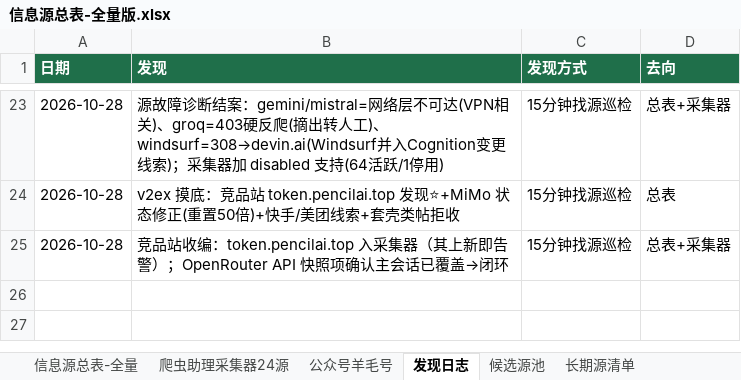
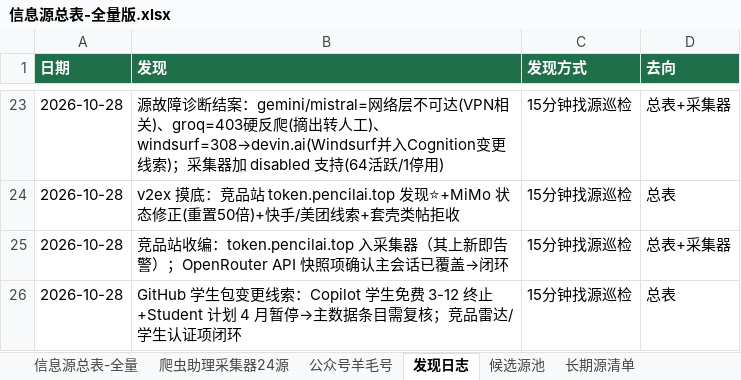
Before and after one commit to KJAI123/tokenmost, an Excel workbook: data-research/信息源总表-全量版.xlsx, sheet 发现日志, drawn as a sheet; only a part is shown, gaps mark what is left out; values as stored, in another font and other column widths than the file's, no borders; the diff names each change by its address in the sheet, - before the commit and + after, or states it on an @@ line.

```diff
--- a/data-research/信息源总表-全量版.xlsx (sheet 发现日志)
+++ b/data-research/信息源总表-全量版.xlsx (sheet 发现日志)
+row 26: 2026-10-28 | GitHub 学生包变更线索：Copilot 学生免费 3-12 终止+Student 计划 4 月暂停→主数据条目需复核；竞品雷达/学生认证项闭环 | 15分钟找源巡检 | 总表
```
Also changed, not shown: sheet 候选源池, sheet 信息源总表-全量, 9 other files.
